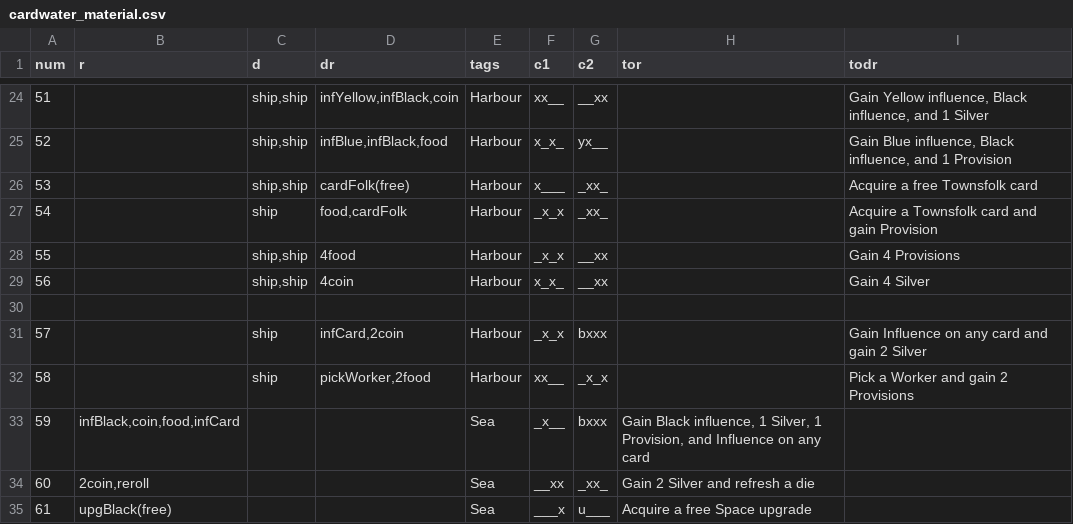
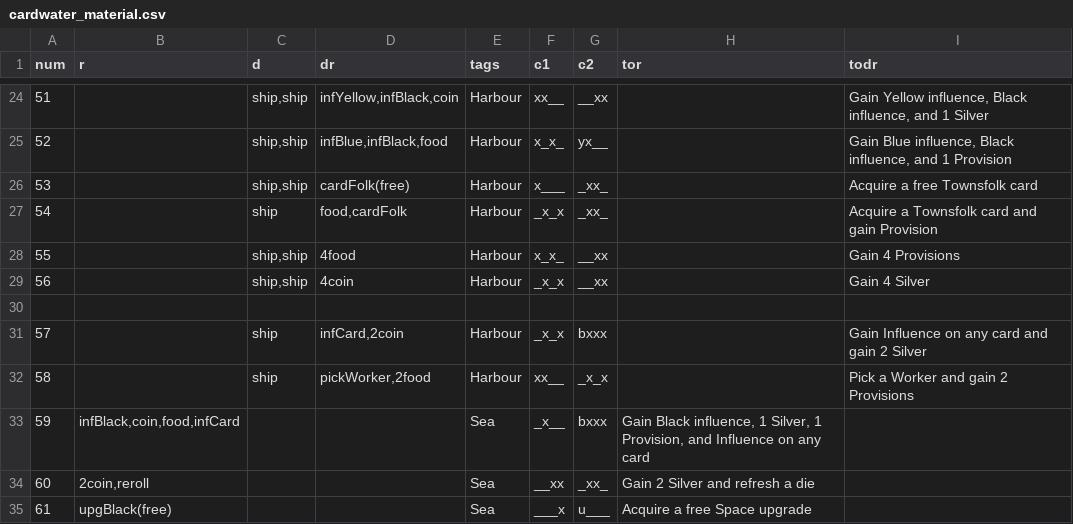
Before and after one commit to elaskavaia/bga-wayfarers, a CSV file: misc/cardwater_material.csv, drawn as a sheet; only a part is shown, gaps mark what is left out.

```diff
--- a/misc/cardwater_material.csv
+++ b/misc/cardwater_material.csv
@@ -27,4 +27,4 @@ num|r|d|dr|tags|c1|c2|tor|todr
 54||ship|food,cardFolk|Harbour|_x_x|_xx_||Acquire a Townsfolk card and gain Provision
-55||ship,ship|4food|Harbour|_x_x|__xx||Gain 4 Provisions
-56||ship,ship|4coin|Harbour|x_x_|__xx||Gain 4 Silver
+55||ship,ship|4food|Harbour|x_x_|__xx||Gain 4 Provisions
+56||ship,ship|4coin|Harbour|_x_x|__xx||Gain 4 Silver
 
```
Also changed, not shown: misc/cardspace_material.csv, misc/journal_material.csv, 18 other files.
